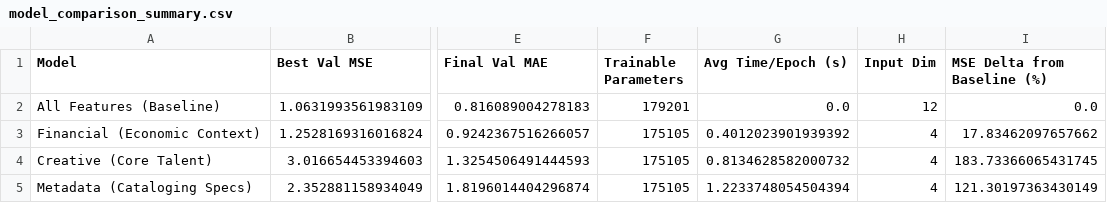
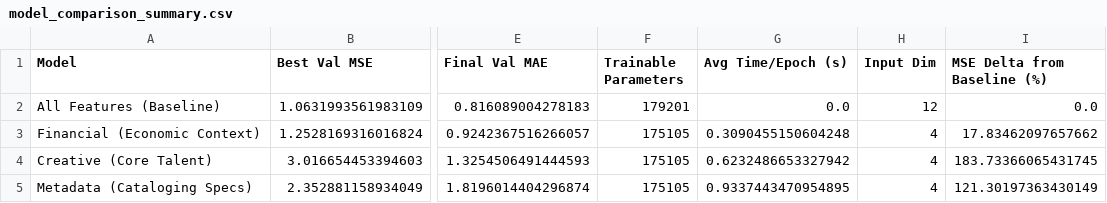
Before and after one commit to yuvaldreizin/RateAhead, a CSV file: notebooks/artifacts/seperated_vs_shared_encoding/summaries/model_comparison_summary.csv, drawn as a sheet; only a part is shown, gaps mark what is left out; the diff names each change by its address in the sheet, - before the commit and + after, or states it on an @@ line.

```diff
--- a/notebooks/artifacts/seperated_vs_shared_encoding/summaries/model_comparison_summary.csv
+++ b/notebooks/artifacts/seperated_vs_shared_encoding/summaries/model_comparison_summary.csv
-G3 (Avg Time/Epoch (s)): 0.4012023901939392
+G3 (Avg Time/Epoch (s)): 0.3090455150604248
-G4 (Avg Time/Epoch (s)): 0.8134628582000732
+G4 (Avg Time/Epoch (s)): 0.6232486653327942
-G5 (Avg Time/Epoch (s)): 1.2233748054504394
+G5 (Avg Time/Epoch (s)): 0.9337443470954895
```
Also changed, not shown: notebooks/artifacts/seperated_vs_shared_encoding/summaries/section17_comprehensive_comparison.csv, notebooks/artifacts/seperated_vs_shared_encoding/summaries/test_set_comparison.csv, 18 other files.
